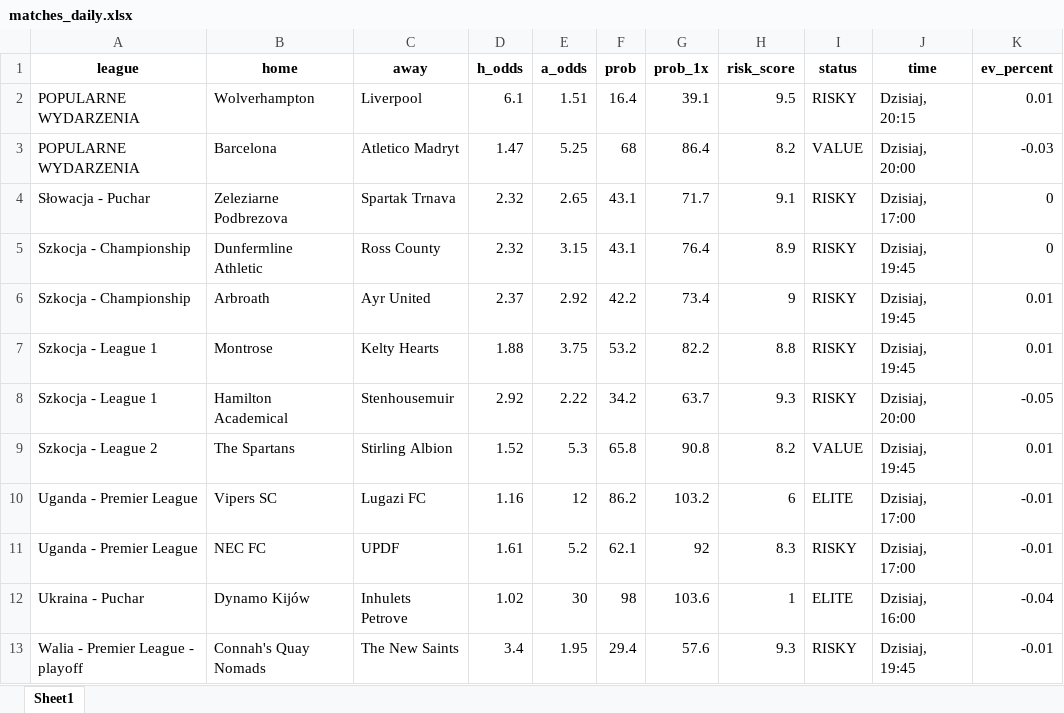
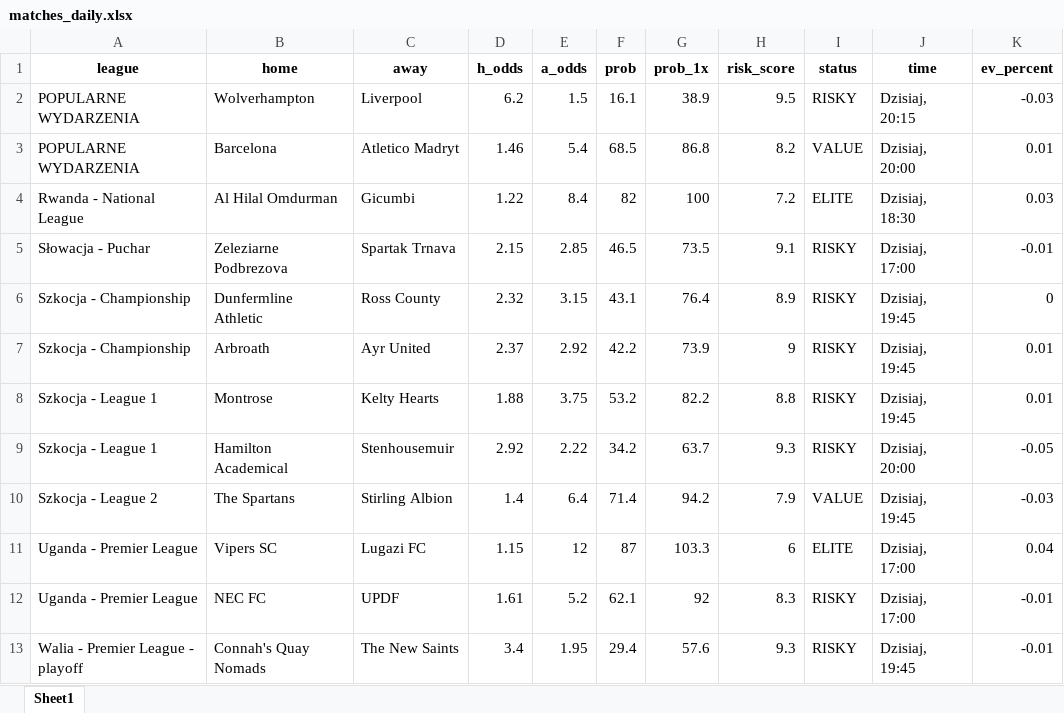
Before and after one commit to Byadiso/webscraper_advanced, an Excel workbook: matches_daily.xlsx, sheet Sheet1, drawn as a sheet; only a part is shown; values as stored, in another font and other column widths than the file's, no borders; removed rows and columns are numbered as before the commit, all else as after; the diff covers the shown part only; the diff names each change by its address in the sheet, - before the commit and + after, or states it on an @@ line.

```diff
--- a/matches_daily.xlsx (sheet Sheet1)
+++ b/matches_daily.xlsx (sheet Sheet1)
-D2 (h_odds): 6.1
+D2 (h_odds): 6.2
-E2 (a_odds): 1.51
+E2 (a_odds): 1.5
-F2 (prob): 16.4
+F2 (prob): 16.1
-G2 (prob_1x): 39.1
+G2 (prob_1x): 38.9
-K2 (ev_percent): 0.01
+K2 (ev_percent): -0.03
-D3 (h_odds): 1.47
+D3 (h_odds): 1.46
-E3 (a_odds): 5.25
+E3 (a_odds): 5.4
-F3 (prob): 68
+F3 (prob): 68.5
-G3 (prob_1x): 86.4
+G3 (prob_1x): 86.8
-K3 (ev_percent): -0.03
+K3 (ev_percent): 0.01
+row 4: Rwanda - National League | Al Hilal Omdurman | Gicumbi | 1.22 | 8.4 | 82 | 100 | 7.2 | ELITE | Dzisiaj, 18:30 | 0.03
-D5 (h_odds): 2.32
+D5 (h_odds): 2.15
-E5 (a_odds): 2.65
+E5 (a_odds): 2.85
-F5 (prob): 43.1
+F5 (prob): 46.5
-G5 (prob_1x): 71.7
+G5 (prob_1x): 73.5
-K5 (ev_percent): 0
+K5 (ev_percent): -0.01
-G7 (prob_1x): 73.4
+G7 (prob_1x): 73.9
-D10 (h_odds): 1.52
+D10 (h_odds): 1.4
-E10 (a_odds): 5.3
+E10 (a_odds): 6.4
-F10 (prob): 65.8
+F10 (prob): 71.4
-G10 (prob_1x): 90.8
+G10 (prob_1x): 94.2
-H10 (risk_score): 8.2
+H10 (risk_score): 7.9
-K10 (ev_percent): 0.01
+K10 (ev_percent): -0.03
-D11 (h_odds): 1.16
+D11 (h_odds): 1.15
-F11 (prob): 86.2
+F11 (prob): 87
-G11 (prob_1x): 103.2
+G11 (prob_1x): 103.3
-K11 (ev_percent): -0.01
+K11 (ev_percent): 0.04
-row 12: Ukraina - Puchar | Dynamo Kijów | Inhulets Petrove | 1.02 | 30 | 98 | 103.6 | 1 | ELITE | Dzisiaj, 16:00 | -0.04
```
Also changed, not shown: 1 removed row and 34 edited cells elsewhere in this sheet, 1 other file.
